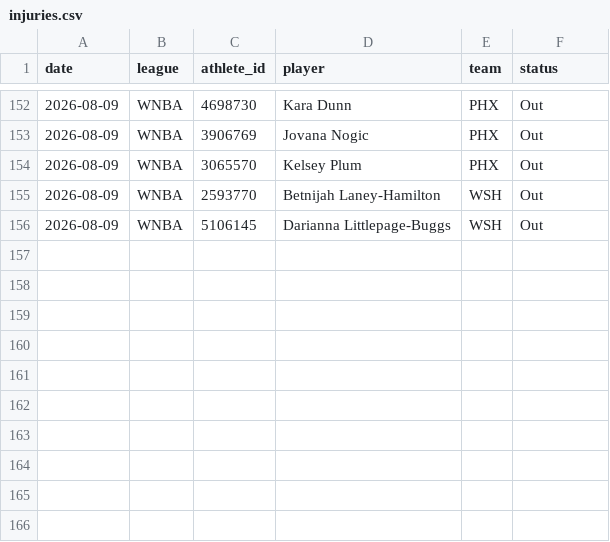
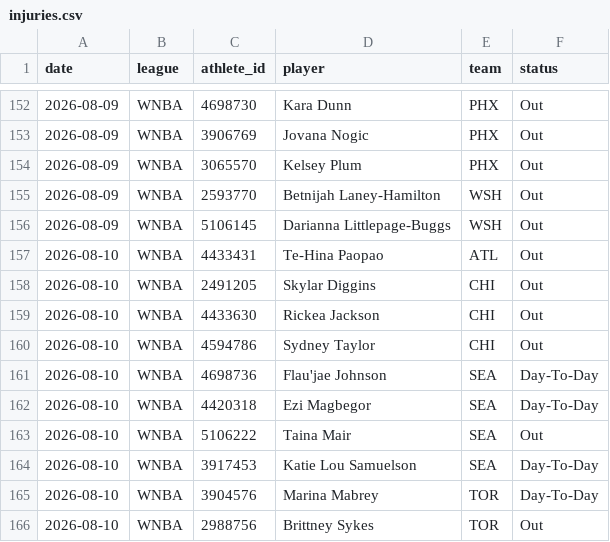
Before and after one commit to azcal/mbm-props, a CSV file: logs/injuries.csv, drawn as a sheet; only a part is shown, gaps mark what is left out.

```diff
--- a/logs/injuries.csv
+++ b/logs/injuries.csv
@@ -156 +156,11 @@ date,league,athlete_id,player,team,status
 2026-08-09,WNBA,5106145,Darianna Littlepage-Buggs,WSH,Out
+2026-08-10,WNBA,4433431,Te-Hina Paopao,ATL,Out
+2026-08-10,WNBA,2491205,Skylar Diggins,CHI,Out
+2026-08-10,WNBA,4433630,Rickea Jackson,CHI,Out
+2026-08-10,WNBA,4594786,Sydney Taylor,CHI,Out
+2026-08-10,WNBA,4698736,Flau'jae Johnson,SEA,Day-To-Day
+2026-08-10,WNBA,4420318,Ezi Magbegor,SEA,Day-To-Day
+2026-08-10,WNBA,5106222,Taina Mair,SEA,Out
+2026-08-10,WNBA,3917453,Katie Lou Samuelson,SEA,Day-To-Day
+2026-08-10,WNBA,3904576,Marina Mabrey,TOR,Day-To-Day
+2026-08-10,WNBA,2988756,Brittney Sykes,TOR,Out
```
Also changed, not shown: logs/predictions.csv, 1 other file.
